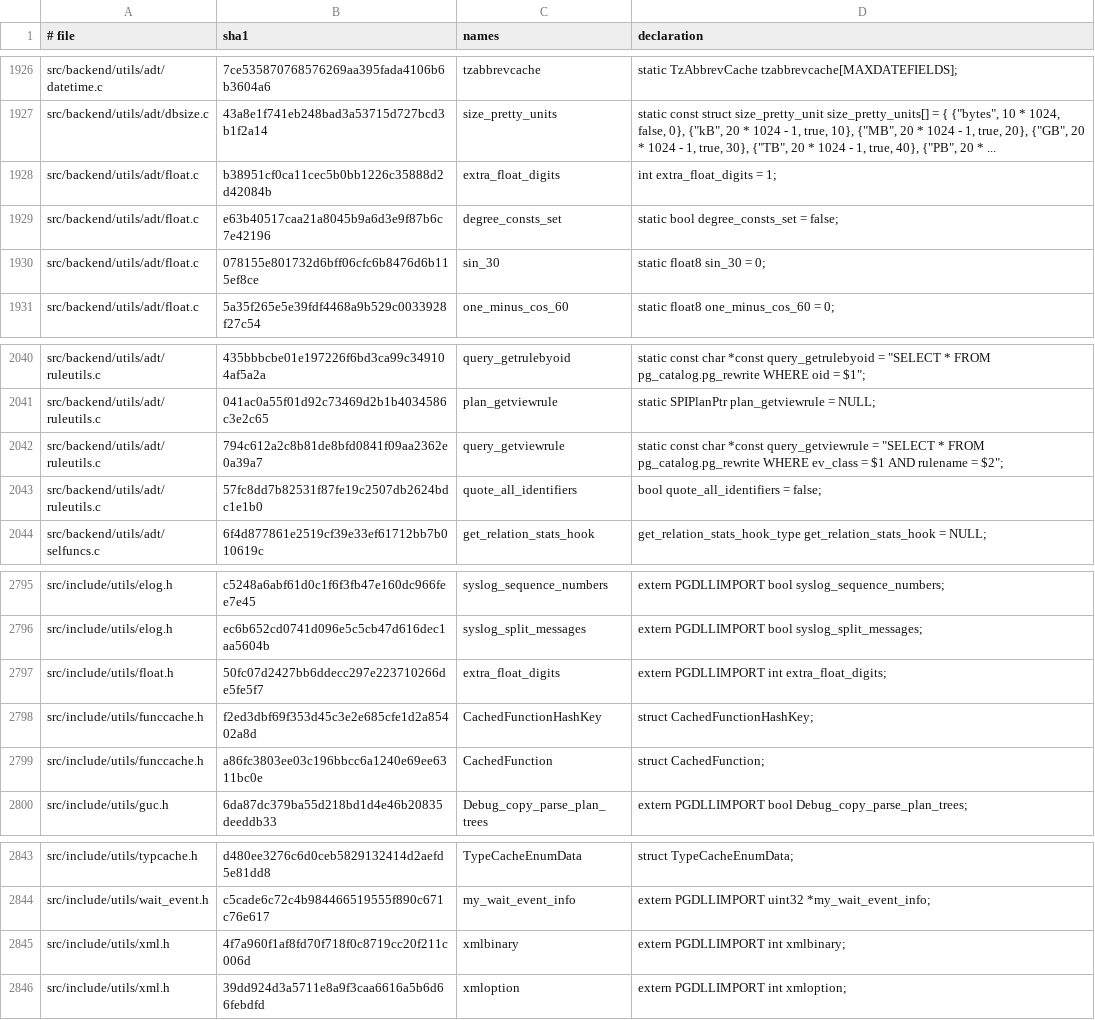
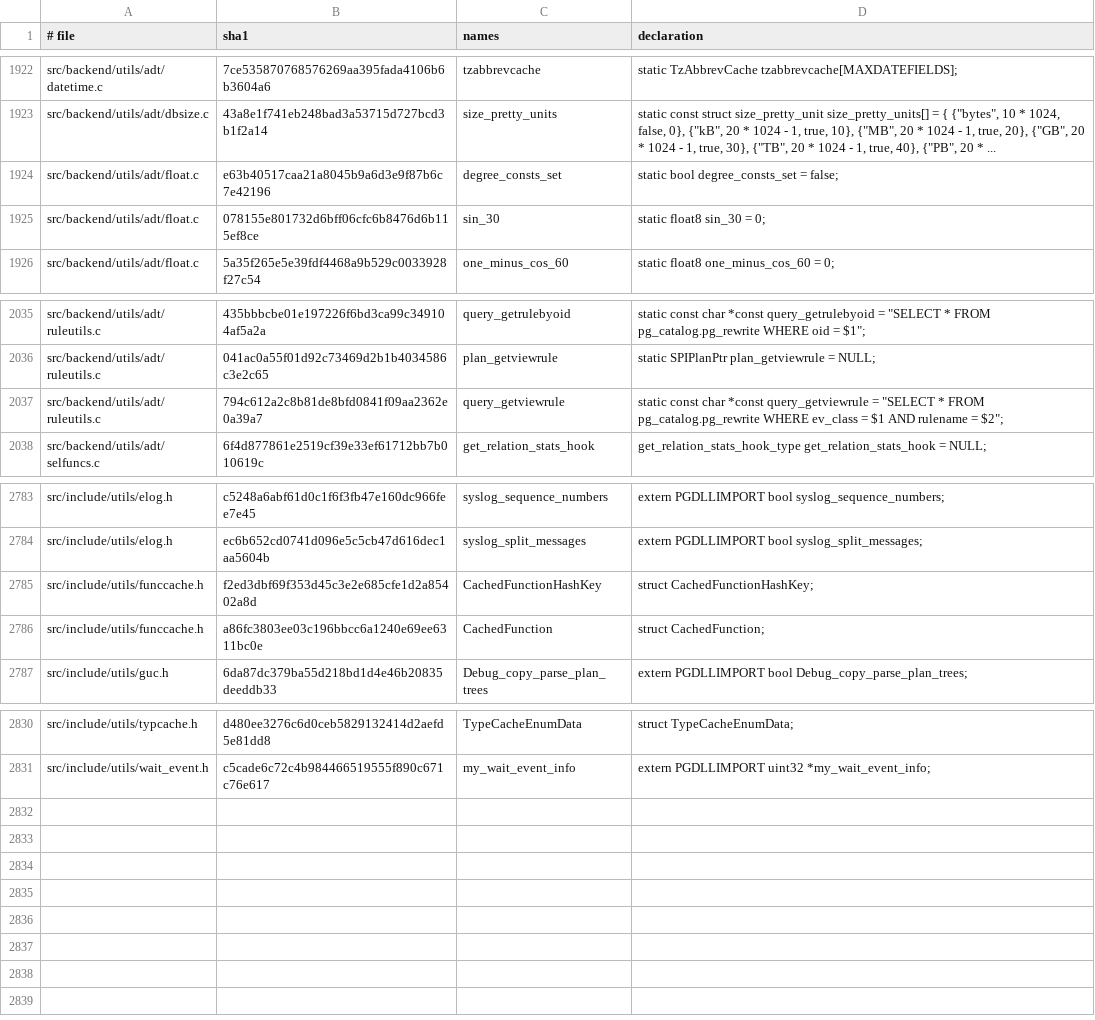
Before and after one commit to gburd/postgres, a TSV file: src/tools/global_lifetime/global_lifetime_baseline.tsv, drawn as a sheet; only a part is shown, gaps mark what is left out; the diff covers the shown part only.

```diff
--- a/src/tools/global_lifetime/global_lifetime_baseline.tsv
+++ b/src/tools/global_lifetime/global_lifetime_baseline.tsv
@@ -1927,3 +1923,2 @@ src/backend/utils/adt/datetime.c	7ce535870768576269aa395fada4106b6b3604a6	tzabbr
 src/backend/utils/adt/dbsize.c	43a8e1f741eb248bad3a53715d727bcd3b1f2a14	size_pretty_units	static const struct size_pretty_unit size_pretty_units[] = { {"bytes", 10 * 1024, false, 0}, {"kB", 20 * 1024 - 1, true, 10}, {"MB", 20 * 1024 - 1, true, 20}, {"GB", 20 * 1024 - 1, true, 30}, {"TB", 20 * 1024 - 1, true, 40}, {"PB", 20 * ...
-src/backend/utils/adt/float.c	b38951cf0ca11cec5b0bb1226c35888d2d42084b	extra_float_digits	int extra_float_digits = 1;
 src/backend/utils/adt/float.c	e63b40517caa21a8045b9a6d3e9f87b6c7e42196	degree_consts_set	static bool degree_consts_set = false;
@@ -2042,3 +2037,2 @@ src/backend/utils/adt/ruleutils.c	041ac0a55f01d92c73469d2b1b4034586c3e2c65	plan_
 src/backend/utils/adt/ruleutils.c	794c612a2c8b81de8bfd0841f09aa2362e0a39a7	query_getviewrule	static const char *const query_getviewrule = "SELECT * FROM pg_catalog.pg_rewrite WHERE ev_class = $1 AND rulename = $2";
-src/backend/utils/adt/ruleutils.c	57fc8dd7b82531f87fe19c2507db2624bdc1e1b0	quote_all_identifiers	bool quote_all_identifiers = false;
 src/backend/utils/adt/selfuncs.c	6f4d877861e2519cf39e33ef61712bb7b010619c	get_relation_stats_hook	get_relation_stats_hook_type get_relation_stats_hook = NULL;
@@ -2796,3 +2784,2 @@ src/include/utils/elog.h	c5248a6abf61d0c1f6f3fb47e160dc966fee7e45	syslog_sequenc
 src/include/utils/elog.h	ec6b652cd0741d096e5c5cb47d616dec1aa5604b	syslog_split_messages	extern PGDLLIMPORT bool syslog_split_messages;
-src/include/utils/float.h	50fc07d2427bb6ddecc297e223710266de5fe5f7	extra_float_digits	extern PGDLLIMPORT int extra_float_digits;
 src/include/utils/funccache.h	f2ed3dbf69f353d45c3e2e685cfe1d2a85402a8d	CachedFunctionHashKey	struct CachedFunctionHashKey;
@@ -2844,3 +2831 @@ src/include/utils/typcache.h	d480ee3276c6d0ceb5829132414d2aefd5e81dd8	TypeCacheE
 src/include/utils/wait_event.h	c5cade6c72c4b984466519555f890c671c76e617	my_wait_event_info	extern PGDLLIMPORT uint32 *my_wait_event_info;
-src/include/utils/xml.h	4f7a960f1af8fd70f718f0c8719cc20f211c006d	xmlbinary	extern PGDLLIMPORT int xmlbinary;
-src/include/utils/xml.h	39dd924d3a5711e8a9f3caa6616a5b6d66febdfd	xmloption	extern PGDLLIMPORT int xmloption;
```
Also changed, not shown: 10 removed rows elsewhere in this file, 15 other files.
